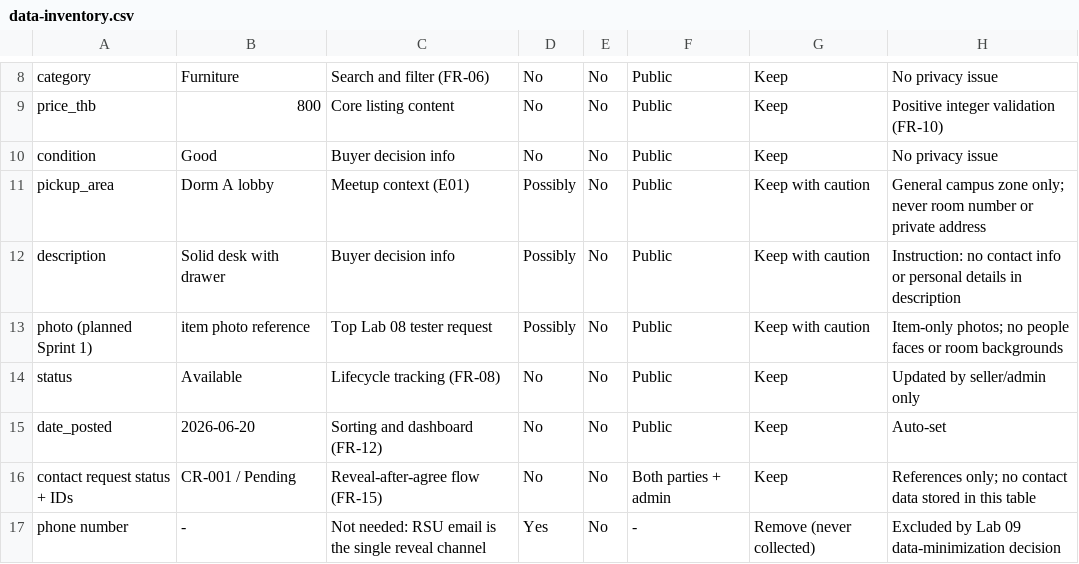
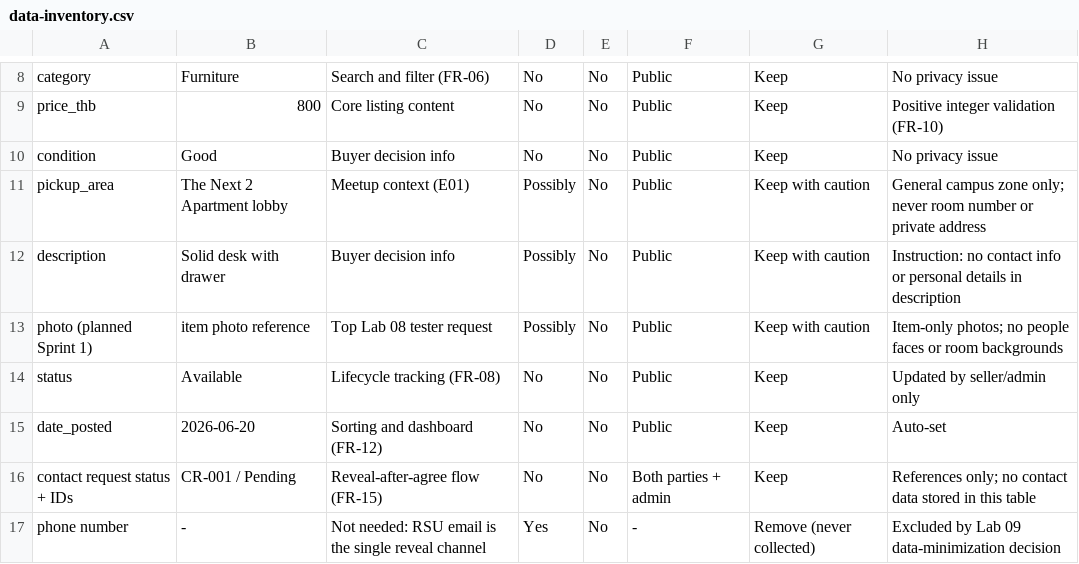
Before and after one commit to ruinogenesis/ICT111-Gravity-MVP, a CSV file: data/data-inventory.csv, drawn as a sheet; only a part is shown, gaps mark what is left out.

Commit message:
Update pickup area in data-inventory.csv

```diff
--- a/data/data-inventory.csv
+++ b/data/data-inventory.csv
@@ -10,3 +10,3 @@ price_thb,800,Core listing content,No,No,Public,Keep,Positive integer validation
 condition,Good,Buyer decision info,No,No,Public,Keep,No privacy issue
-pickup_area,Dorm A lobby,Meetup context (E01),Possibly,No,Public,Keep with caution,General campus zone only; never room number or private address
+pickup_area,The Next 2 Apartment lobby,Meetup context (E01),Possibly,No,Public,Keep with caution,General campus zone only; never room number or private address
 description,Solid desk with drawer,Buyer decision info,Possibly,No,Public,Keep with caution,Instruction: no contact info or personal details in description
```
